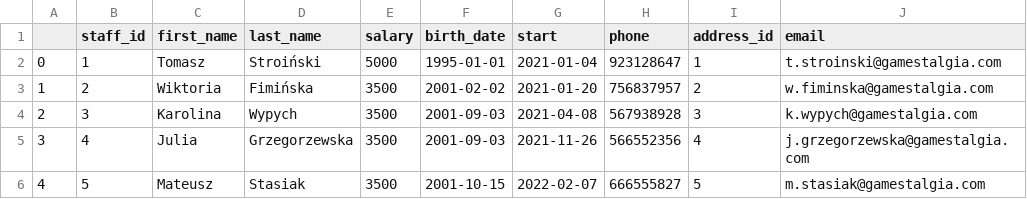
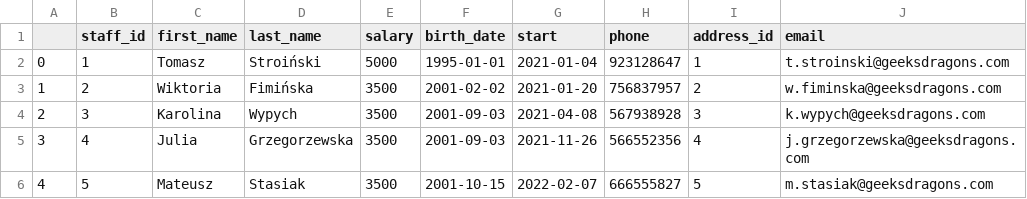
Before and after one commit to Staszek15/store-database, a CSV file: staff.csv, drawn as a sheet.

Commit message:
update staff
change shop name

```diff
--- a/staff.csv
+++ b/staff.csv
@@ -1,6 +1,6 @@
 ,staff_id,first_name,last_name,salary,birth_date,start,phone,address_id,email
-0,1,Tomasz,Stroiński,5000,1995-01-01,2021-01-04,923128647,1,t.stroinski@gamestalgia.com
-1,2,Wiktoria,Fimińska,3500,2001-02-02,2021-01-20,756837957,2,w.fiminska@gamestalgia.com
-2,3,Karolina,Wypych,3500,2001-09-03,2021-04-08,567938928,3,k.wypych@gamestalgia.com
-3,4,Julia,Grzegorzewska,3500,2001-09-03,2021-11-26,566552356,4,j.grzegorzewska@gamestalgia.com
-4,5,Mateusz,Stasiak,3500,2001-10-15,2022-02-07,666555827,5,m.stasiak@gamestalgia.com
+0,1,Tomasz,Stroiński,5000,1995-01-01,2021-01-04,923128647,1,t.stroinski@geeksdragons.com
+1,2,Wiktoria,Fimińska,3500,2001-02-02,2021-01-20,756837957,2,w.fiminska@geeksdragons.com
+2,3,Karolina,Wypych,3500,2001-09-03,2021-04-08,567938928,3,k.wypych@geeksdragons.com
+3,4,Julia,Grzegorzewska,3500,2001-09-03,2021-11-26,566552356,4,j.grzegorzewska@geeksdragons.com
+4,5,Mateusz,Stasiak,3500,2001-10-15,2022-02-07,666555827,5,m.stasiak@geeksdragons.com
```
Also changed, not shown: 1 other file.
